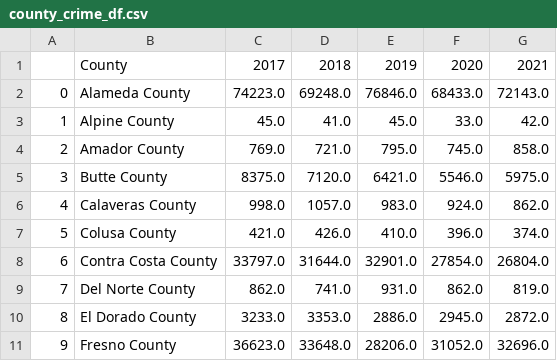
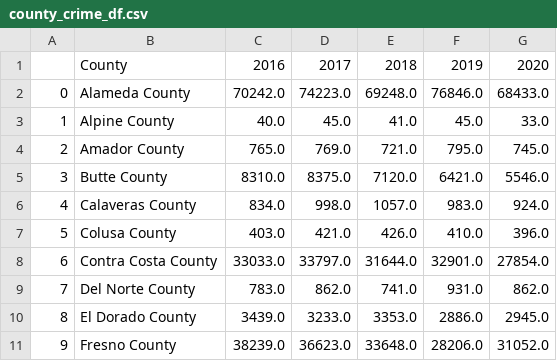
Before and after one commit to jowsik/Project1, a CSV file: county_crime_df.csv, drawn as a sheet; only a part is shown; removed rows and columns are numbered as before the commit, all else as after; the diff names each change by its address in the sheet, - before the commit and + after, or states it on an @@ line.

```diff
--- a/county_crime_df.csv
+++ b/county_crime_df.csv
+column C, rows 1-11: 2016 | 70242.0 | 40.0 | 765.0 | 8310.0 | 834.0 | 403.0 | 33033.0 | 783.0 | 3439.0 | 38239.0
-column G, rows 1-11: 2021 | 72143.0 | 42.0 | 858.0 | 5975.0 | 862.0 | 374.0 | 26804.0 | 819.0 | 2872.0 | 32696.0
```
Also changed, not shown: 5 other files.
